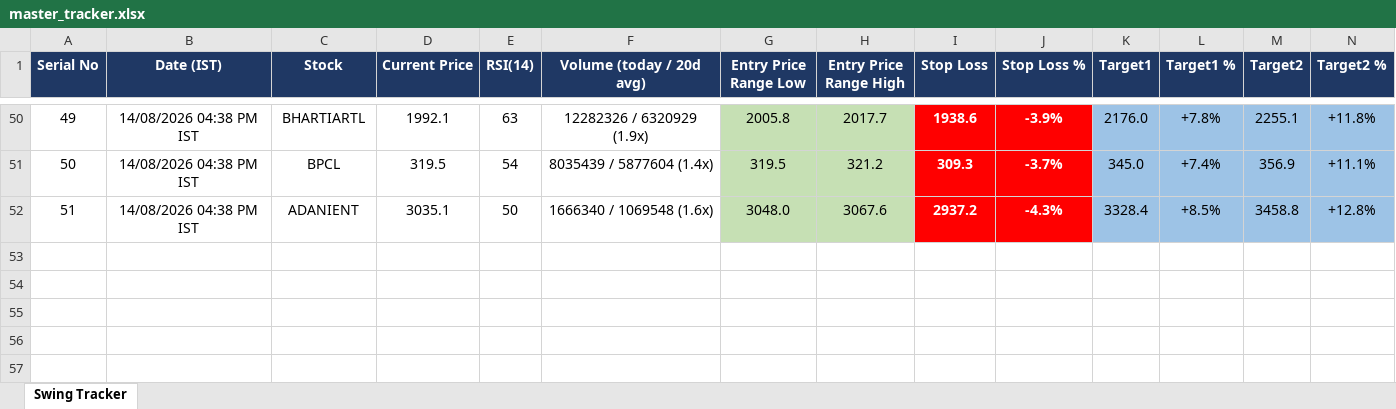
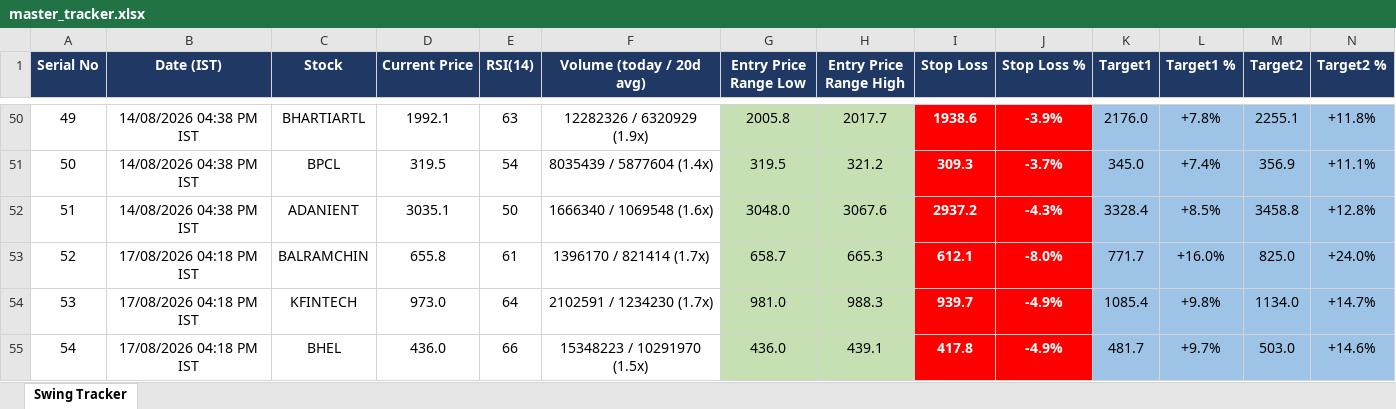
Before and after one commit to Jinish2023/nse-3-piller-hunter, an Excel workbook: master_tracker.xlsx, sheet Swing Tracker, drawn as a sheet; only a part is shown, gaps mark what is left out; values as stored, in another font and other column widths than the file's, no borders; rows hold the shown columns only; the diff names each change by its address in the sheet, - before the commit and + after, or states it on an @@ line.

```diff
--- a/master_tracker.xlsx (sheet Swing Tracker)
+++ b/master_tracker.xlsx (sheet Swing Tracker)
+row 53: 52 | 17/08/2026 04:18 PM IST | BALRAMCHIN | 655.8 | 61 | 1396170 / 821414 (1.7x) | 658.7 | 665.3 | 612.1 | -8.0% | 771.7 | +16.0% | 825.0 | +24.0%
+row 54: 53 | 17/08/2026 04:18 PM IST | KFINTECH | 973.0 | 64 | 2102591 / 1234230 (1.7x) | 981.0 | 988.3 | 939.7 | -4.9% | 1085.4 | +9.8% | 1134.0 | +14.7%
+row 55: 54 | 17/08/2026 04:18 PM IST | BHEL | 436.0 | 66 | 15348223 / 10291970 (1.5x) | 436.0 | 439.1 | 417.8 | -4.9% | 481.7 | +9.7% | 503.0 | +14.6%
```
